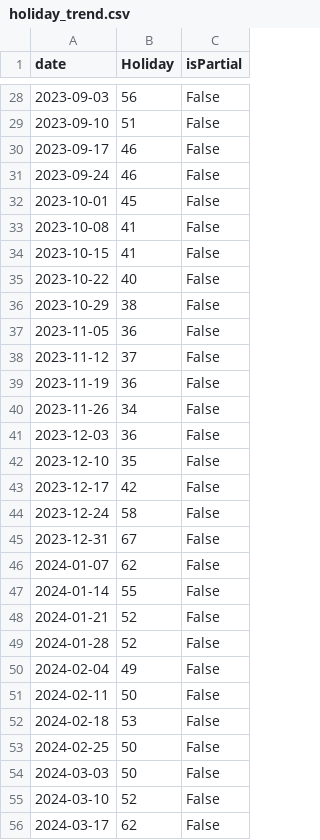
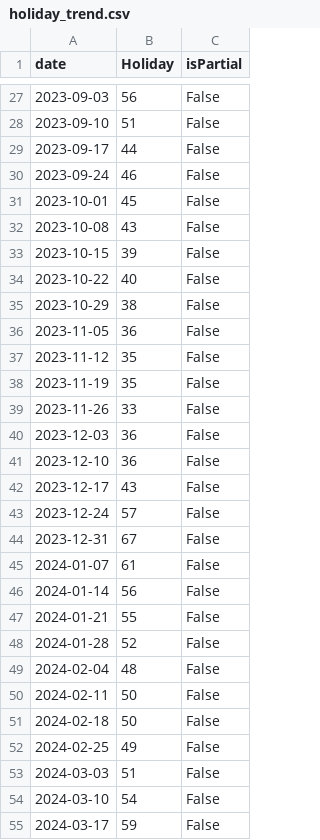
Before and after one commit to JakeOsmond/google-trends-scheduler, a CSV file: docs/holiday_trend.csv, drawn as a sheet; only a part is shown, gaps mark what is left out; the diff covers the shown part only.

```diff
--- a/docs/holiday_trend.csv
+++ b/docs/holiday_trend.csv
@@ -29,7 +28,7 @@ date,Holiday,isPartial
 2023-09-10,51,False
-2023-09-17,46,False
+2023-09-17,44,False
 2023-09-24,46,False
 2023-10-01,45,False
-2023-10-08,41,False
-2023-10-15,41,False
+2023-10-08,43,False
+2023-10-15,39,False
 2023-10-22,40,False
@@ -37,20 +36,20 @@ date,Holiday,isPartial
 2023-11-05,36,False
-2023-11-12,37,False
-2023-11-19,36,False
-2023-11-26,34,False
+2023-11-12,35,False
+2023-11-19,35,False
+2023-11-26,33,False
 2023-12-03,36,False
-2023-12-10,35,False
-2023-12-17,42,False
-2023-12-24,58,False
+2023-12-10,36,False
+2023-12-17,43,False
+2023-12-24,57,False
 2023-12-31,67,False
-2024-01-07,62,False
-2024-01-14,55,False
-2024-01-21,52,False
+2024-01-07,61,False
+2024-01-14,56,False
+2024-01-21,55,False
 2024-01-28,52,False
-2024-02-04,49,False
+2024-02-04,48,False
 2024-02-11,50,False
-2024-02-18,53,False
-2024-02-25,50,False
-2024-03-03,50,False
-2024-03-10,52,False
-2024-03-17,62,False
+2024-02-18,50,False
+2024-02-25,49,False
+2024-03-03,51,False
+2024-03-10,54,False
+2024-03-17,59,False
```
Also changed, not shown: 1 added row, 1 removed row and 84 edited cells elsewhere in this file.
